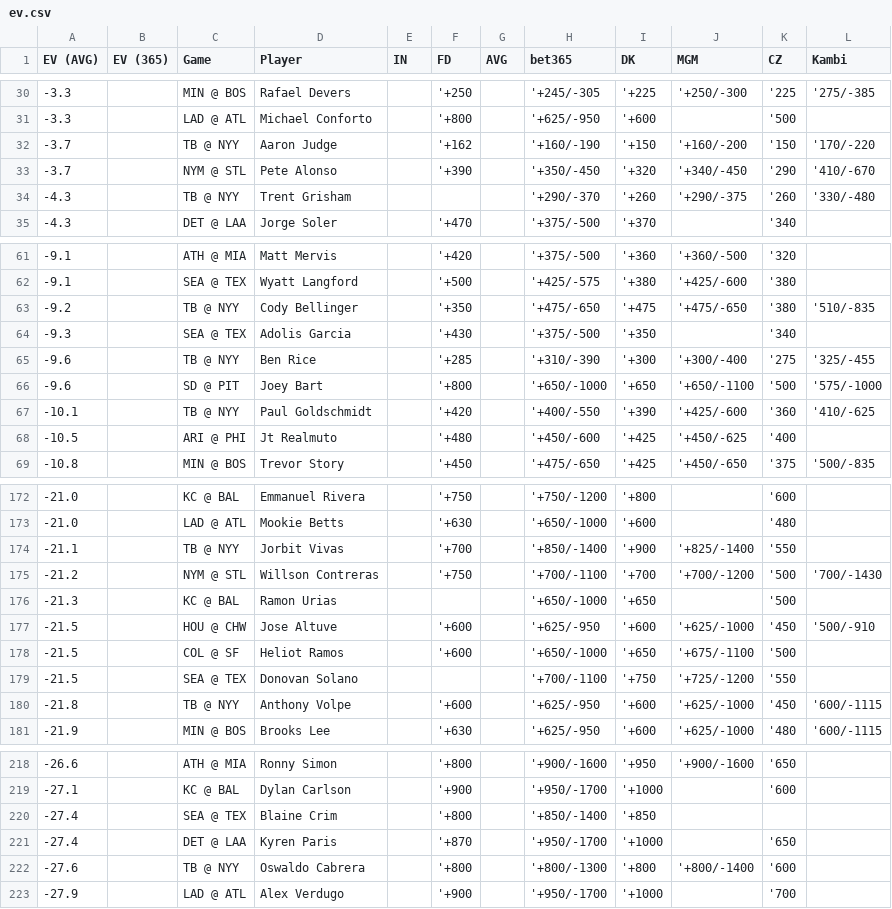
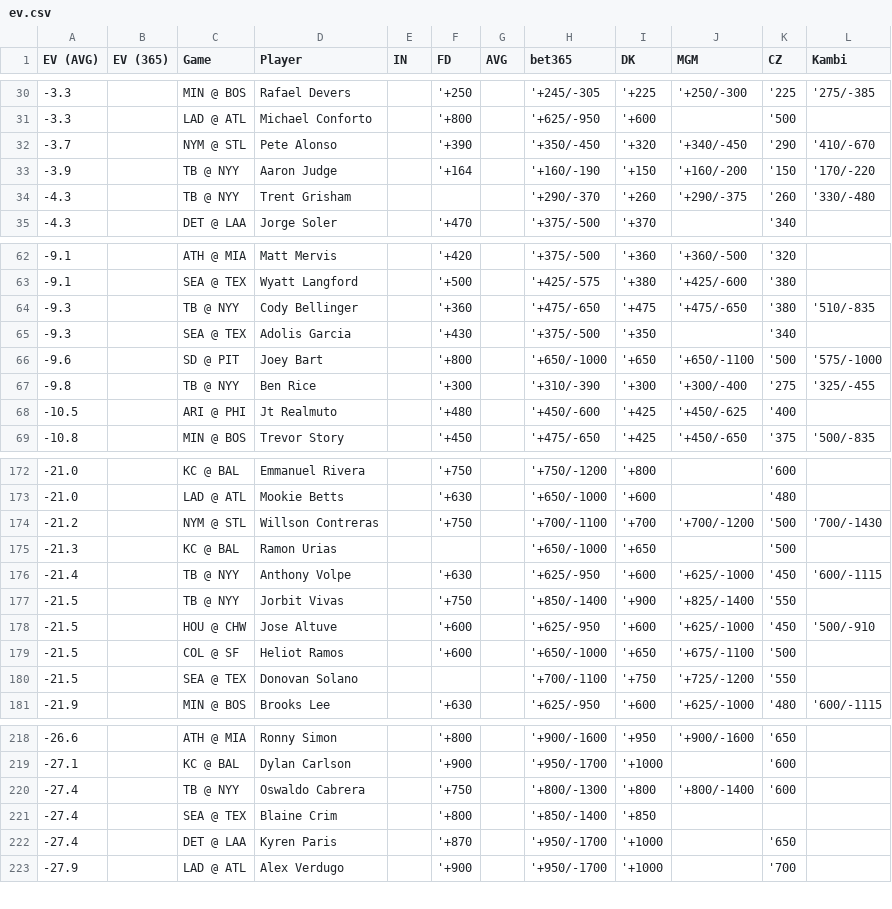
Before and after one commit to zhecht/lines, a CSV file: static/dingers/ev.csv, drawn as a sheet; only a part is shown, gaps mark what is left out; the diff covers the shown part only.

```diff
--- a/static/dingers/ev.csv
+++ b/static/dingers/ev.csv
@@ -31,4 +31,4 @@ EV (AVG)	EV (365)	Game	Player	IN	FD	AVG	bet365	DK	MGM	CZ	Kambi
 -3.3		LAD @ ATL	Michael Conforto		'+800		'+625/-950	'+600		'500	
--3.7		TB @ NYY	Aaron Judge		'+162		'+160/-190	'+150	'+160/-200	'150	'170/-220
 -3.7		NYM @ STL	Pete Alonso		'+390		'+350/-450	'+320	'+340/-450	'290	'410/-670
+-3.9		TB @ NYY	Aaron Judge		'+164		'+160/-190	'+150	'+160/-200	'150	'170/-220
 -4.3		TB @ NYY	Trent Grisham				'+290/-370	'+260	'+290/-375	'260	'330/-480
@@ -62,7 +63,6 @@ EV (AVG)	EV (365)	Game	Player	IN	FD	AVG	bet365	DK	MGM	CZ	Kambi
 -9.1		SEA @ TEX	Wyatt Langford		'+500		'+425/-575	'+380	'+425/-600	'380	
--9.2		TB @ NYY	Cody Bellinger		'+350		'+475/-650	'+475	'+475/-650	'380	'510/-835
+-9.3		TB @ NYY	Cody Bellinger		'+360		'+475/-650	'+475	'+475/-650	'380	'510/-835
 -9.3		SEA @ TEX	Adolis Garcia		'+430		'+375/-500	'+350		'340	
--9.6		TB @ NYY	Ben Rice		'+285		'+310/-390	'+300	'+300/-400	'275	'325/-455
 -9.6		SD @ PIT	Joey Bart		'+800		'+650/-1000	'+650	'+650/-1100	'500	'575/-1000
--10.1		TB @ NYY	Paul Goldschmidt		'+420		'+400/-550	'+390	'+425/-600	'360	'410/-625
+-9.8		TB @ NYY	Ben Rice		'+300		'+310/-390	'+300	'+300/-400	'275	'325/-455
 -10.5		ARI @ PHI	Jt Realmuto		'+480		'+450/-600	'+425	'+450/-625	'400	
@@ -173,5 +173,6 @@ EV (AVG)	EV (365)	Game	Player	IN	FD	AVG	bet365	DK	MGM	CZ	Kambi
 -21.0		LAD @ ATL	Mookie Betts		'+630		'+650/-1000	'+600		'480	
--21.1		TB @ NYY	Jorbit Vivas		'+700		'+850/-1400	'+900	'+825/-1400	'550	
 -21.2		NYM @ STL	Willson Contreras		'+750		'+700/-1100	'+700	'+700/-1200	'500	'700/-1430
 -21.3		KC @ BAL	Ramon Urias				'+650/-1000	'+650		'500	
+-21.4		TB @ NYY	Anthony Volpe		'+630		'+625/-950	'+600	'+625/-1000	'450	'600/-1115
+-21.5		TB @ NYY	Jorbit Vivas		'+750		'+850/-1400	'+900	'+825/-1400	'550	
 -21.5		HOU @ CHW	Jose Altuve		'+600		'+625/-950	'+600	'+625/-1000	'450	'500/-910
@@ -179,3 +180,2 @@ EV (AVG)	EV (365)	Game	Player	IN	FD	AVG	bet365	DK	MGM	CZ	Kambi
 -21.5		SEA @ TEX	Donovan Solano				'+700/-1100	'+750	'+725/-1200	'550	
--21.8		TB @ NYY	Anthony Volpe		'+600		'+625/-950	'+600	'+625/-1000	'450	'600/-1115
 -21.9		MIN @ BOS	Brooks Lee		'+630		'+625/-950	'+600	'+625/-1000	'480	'600/-1115
@@ -219,5 +219,5 @@ EV (AVG)	EV (365)	Game	Player	IN	FD	AVG	bet365	DK	MGM	CZ	Kambi
 -27.1		KC @ BAL	Dylan Carlson		'+900		'+950/-1700	'+1000		'600	
+-27.4		TB @ NYY	Oswaldo Cabrera		'+750		'+800/-1300	'+800	'+800/-1400	'600	
 -27.4		SEA @ TEX	Blaine Crim		'+800		'+850/-1400	'+850			
 -27.4		DET @ LAA	Kyren Paris		'+870		'+950/-1700	'+1000		'650	
--27.6		TB @ NYY	Oswaldo Cabrera		'+800		'+800/-1300	'+800	'+800/-1400	'600	
 -27.9		LAD @ ATL	Alex Verdugo		'+900		'+950/-1700	'+1000		'700	
```
Also changed, not shown: 4 added rows, 3 removed rows and 4 edited cells elsewhere in this file, 7 other files.
